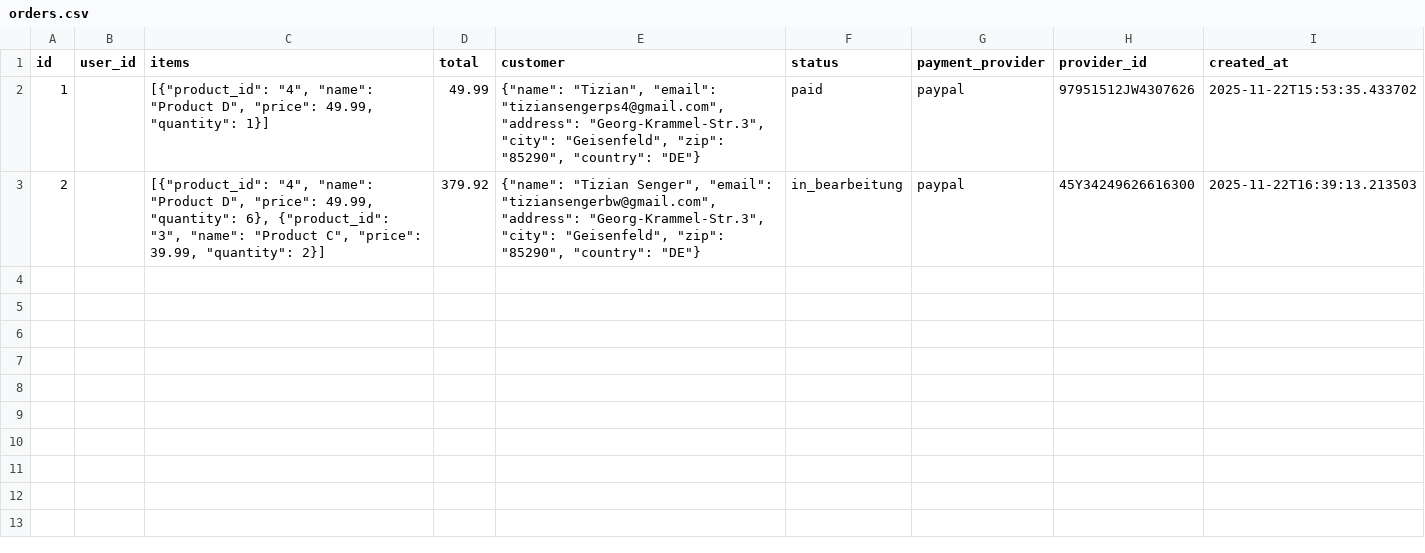
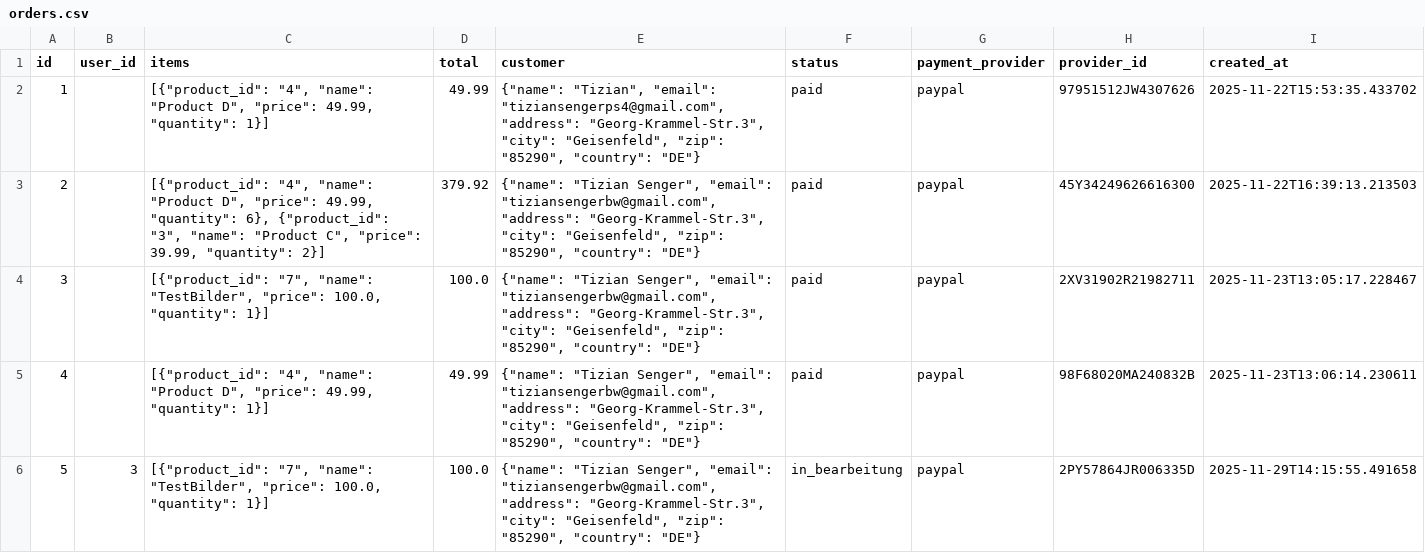
Before and after one commit to TizianSenger/PythonOnlineShop, a CSV file: webshop-python/data/csv/orders.csv, drawn as a sheet.

Commit message:
orders and status work as expected

```diff
--- a/webshop-python/data/csv/orders.csv
+++ b/webshop-python/data/csv/orders.csv
@@ -2,2 +2,5 @@ id,user_id,items,total,customer,status,payment_provider,provider_id,created_at
 1,,"[{""product_id"": ""4"", ""name"": ""Product D"", ""price"": 49.99, ""quantity"": 1}]",49.99,"{""name"": ""Tizian"", ""email"": ""tiziansengerps4@gmail.com"", ""address"": ""Georg-Krammel-Str.3"", ""city"": ""Geisenfeld"", ""zip"": ""85290"", ""country"": ""DE""}",paid,paypal,97951512JW4307626,2025-11-22T15:53:35.433702
-2,,"[{""product_id"": ""4"", ""name"": ""Product D"", ""price"": 49.99, ""quantity"": 6}, {""product_id"": ""3"", ""name"": ""Product C"", ""price"": 39.99, ""quantity"": 2}]",379.92,"{""name"": ""Tizian Senger"", ""email"": ""tiziansengerbw@gmail.com"", ""address"": ""Georg-Krammel-Str.3"", ""city"": ""Geisenfeld"", ""zip"": ""85290"", ""country"": ""DE""}",in_bearbeitung,paypal,45Y34249626616300,2025-11-22T16:39:13.213503
+2,,"[{""product_id"": ""4"", ""name"": ""Product D"", ""price"": 49.99, ""quantity"": 6}, {""product_id"": ""3"", ""name"": ""Product C"", ""price"": 39.99, ""quantity"": 2}]",379.92,"{""name"": ""Tizian Senger"", ""email"": ""tiziansengerbw@gmail.com"", ""address"": ""Georg-Krammel-Str.3"", ""city"": ""Geisenfeld"", ""zip"": ""85290"", ""country"": ""DE""}",paid,paypal,45Y34249626616300,2025-11-22T16:39:13.213503
+3,,"[{""product_id"": ""7"", ""name"": ""TestBilder"", ""price"": 100.0, ""quantity"": 1}]",100.0,"{""name"": ""Tizian Senger"", ""email"": ""tiziansengerbw@gmail.com"", ""address"": ""Georg-Krammel-Str.3"", ""city"": ""Geisenfeld"", ""zip"": ""85290"", ""country"": ""DE""}",paid,paypal,2XV31902R21982711,2025-11-23T13:05:17.228467
+4,,"[{""product_id"": ""4"", ""name"": ""Product D"", ""price"": 49.99, ""quantity"": 1}]",49.99,"{""name"": ""Tizian Senger"", ""email"": ""tiziansengerbw@gmail.com"", ""address"": ""Georg-Krammel-Str.3"", ""city"": ""Geisenfeld"", ""zip"": ""85290"", ""country"": ""DE""}",paid,paypal,98F68020MA240832B,2025-11-23T13:06:14.230611
+5,3,"[{""product_id"": ""7"", ""name"": ""TestBilder"", ""price"": 100.0, ""quantity"": 1}]",100.0,"{""name"": ""Tizian Senger"", ""email"": ""tiziansengerbw@gmail.com"", ""address"": ""Georg-Krammel-Str.3"", ""city"": ""Geisenfeld"", ""zip"": ""85290"", ""country"": ""DE""}",in_bearbeitung,paypal,2PY57864JR006335D,2025-11-29T14:15:55.491658
```
Also changed, not shown: 4 other files.
